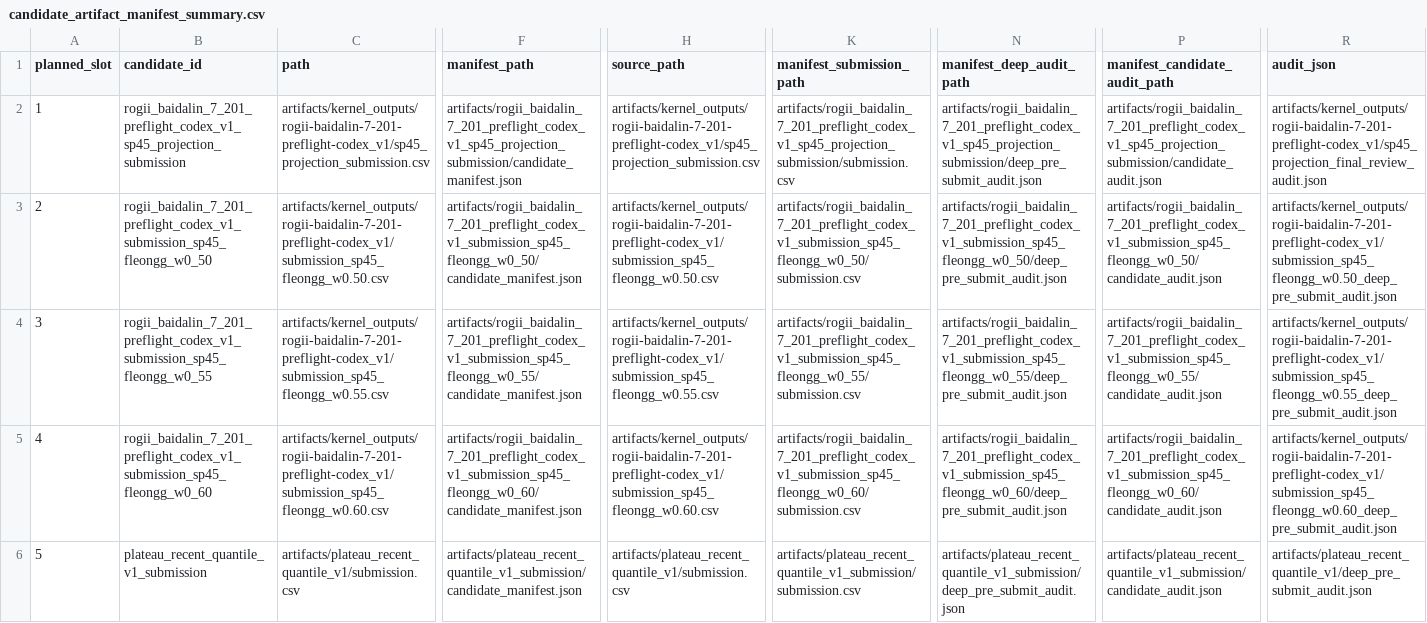
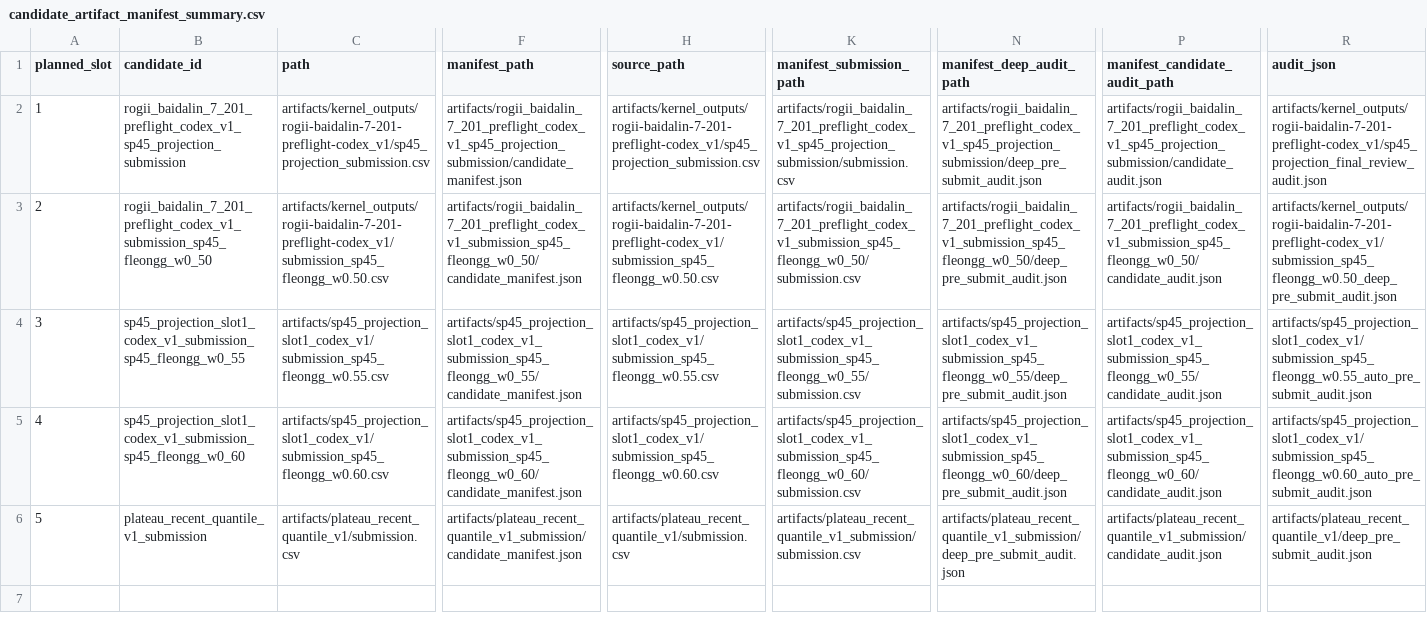
Before and after one commit to Marc0823/Kaggle-competition, a CSV file: experiments/candidate_artifact_manifest_summary.csv, drawn as a sheet; only a part is shown, gaps mark what is left out; the diff covers the shown part only; the diff names each change by its address in the sheet, - before the commit and + after, or states it on an @@ line.

```diff
--- a/experiments/candidate_artifact_manifest_summary.csv
+++ b/experiments/candidate_artifact_manifest_summary.csv
-B4 (candidate_id): rogii_baidalin_7_201_preflight_codex_v1_submission_sp45_fleongg_w0_55
+B4 (candidate_id): sp45_projection_slot1_codex_v1_submission_sp45_fleongg_w0_55
-C4 (path): artifacts/kernel_outputs/rogii-baidalin-7-201-preflight-codex_v1/submission_sp45_fleongg_w0.55.csv
+C4 (path): artifacts/sp45_projection_slot1_codex_v1/submission_sp45_fleongg_w0.55.csv
-F4 (manifest_path): artifacts/rogii_baidalin_7_201_preflight_codex_v1_submission_sp45_fleongg_w0_55/candidate_manifest.json
+F4 (manifest_path): artifacts/sp45_projection_slot1_codex_v1_submission_sp45_fleongg_w0_55/candidate_manifest.json
-H4 (source_path): artifacts/kernel_outputs/rogii-baidalin-7-201-preflight-codex_v1/submission_sp45_fleongg_w0.55.csv
+H4 (source_path): artifacts/sp45_projection_slot1_codex_v1/submission_sp45_fleongg_w0.55.csv
-K4 (manifest_submission_path): artifacts/rogii_baidalin_7_201_preflight_codex_v1_submission_sp45_fleongg_w0_55/submission.csv
+K4 (manifest_submission_path): artifacts/sp45_projection_slot1_codex_v1_submission_sp45_fleongg_w0_55/submission.csv
-N4 (manifest_deep_audit_path): artifacts/rogii_baidalin_7_201_preflight_codex_v1_submission_sp45_fleongg_w0_55/deep_pre_submit_audit.json
+N4 (manifest_deep_audit_path): artifacts/sp45_projection_slot1_codex_v1_submission_sp45_fleongg_w0_55/deep_pre_submit_audit.json
-P4 (manifest_candidate_audit_path): artifacts/rogii_baidalin_7_201_preflight_codex_v1_submission_sp45_fleongg_w0_55/candidate_audit.json
+P4 (manifest_candidate_audit_path): artifacts/sp45_projection_slot1_codex_v1_submission_sp45_fleongg_w0_55/candidate_audit.json
-R4 (audit_json): artifacts/kernel_outputs/rogii-baidalin-7-201-preflight-codex_v1/submission_sp45_fleongg_w0.55_deep_pre_submit_audit.json
+R4 (audit_json): artifacts/sp45_projection_slot1_codex_v1/submission_sp45_fleongg_w0.55_auto_pre_submit_audit.json
-B5 (candidate_id): rogii_baidalin_7_201_preflight_codex_v1_submission_sp45_fleongg_w0_60
+B5 (candidate_id): sp45_projection_slot1_codex_v1_submission_sp45_fleongg_w0_60
-C5 (path): artifacts/kernel_outputs/rogii-baidalin-7-201-preflight-codex_v1/submission_sp45_fleongg_w0.60.csv
+C5 (path): artifacts/sp45_projection_slot1_codex_v1/submission_sp45_fleongg_w0.60.csv
-F5 (manifest_path): artifacts/rogii_baidalin_7_201_preflight_codex_v1_submission_sp45_fleongg_w0_60/candidate_manifest.json
+F5 (manifest_path): artifacts/sp45_projection_slot1_codex_v1_submission_sp45_fleongg_w0_60/candidate_manifest.json
-H5 (source_path): artifacts/kernel_outputs/rogii-baidalin-7-201-preflight-codex_v1/submission_sp45_fleongg_w0.60.csv
+H5 (source_path): artifacts/sp45_projection_slot1_codex_v1/submission_sp45_fleongg_w0.60.csv
-K5 (manifest_submission_path): artifacts/rogii_baidalin_7_201_preflight_codex_v1_submission_sp45_fleongg_w0_60/submission.csv
+K5 (manifest_submission_path): artifacts/sp45_projection_slot1_codex_v1_submission_sp45_fleongg_w0_60/submission.csv
-N5 (manifest_deep_audit_path): artifacts/rogii_baidalin_7_201_preflight_codex_v1_submission_sp45_fleongg_w0_60/deep_pre_submit_audit.json
+N5 (manifest_deep_audit_path): artifacts/sp45_projection_slot1_codex_v1_submission_sp45_fleongg_w0_60/deep_pre_submit_audit.json
-P5 (manifest_candidate_audit_path): artifacts/rogii_baidalin_7_201_preflight_codex_v1_submission_sp45_fleongg_w0_60/candidate_audit.json
+P5 (manifest_candidate_audit_path): artifacts/sp45_projection_slot1_codex_v1_submission_sp45_fleongg_w0_60/candidate_audit.json
-R5 (audit_json): artifacts/kernel_outputs/rogii-baidalin-7-201-preflight-codex_v1/submission_sp45_fleongg_w0.60_deep_pre_submit_audit.json
+R5 (audit_json): artifacts/sp45_projection_slot1_codex_v1/submission_sp45_fleongg_w0.60_auto_pre_submit_audit.json
```
Also changed, not shown: 4 edited cells elsewhere in this file, experiments/final_submission_package_summary.csv, experiments/planned_candidate_diversity.csv, 30 other files.
